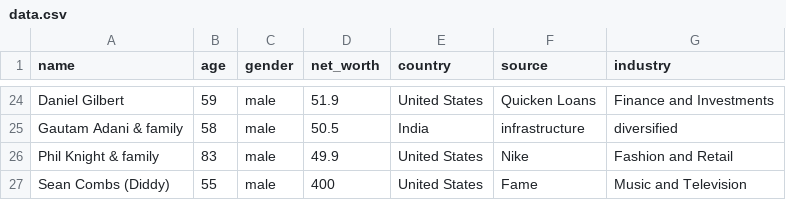
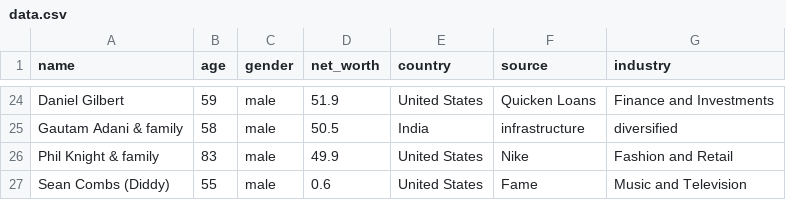
Before and after one commit to Hahalxl/CodeHsAnswers, a CSV file: Unit 4: Data science for business/3/5/data.csv, drawn as a sheet; only a part is shown, gaps mark what is left out.

Commit message:
Update data.csv

```diff
--- a/Unit 4: Data science for business/3/5/data.csv
+++ b/Unit 4: Data science for business/3/5/data.csv
@@ -26,2 +26,2 @@ Gautam Adani & family,58,male,50.5,India,infrastructure,diversified
 Phil Knight & family,83,male,49.9,United States,Nike,Fashion and Retail
-Sean Combs (Diddy),55,male,400,United States,Fame,Music and Television
+Sean Combs (Diddy),55,male,0.6,United States,Fame,Music and Television
```
